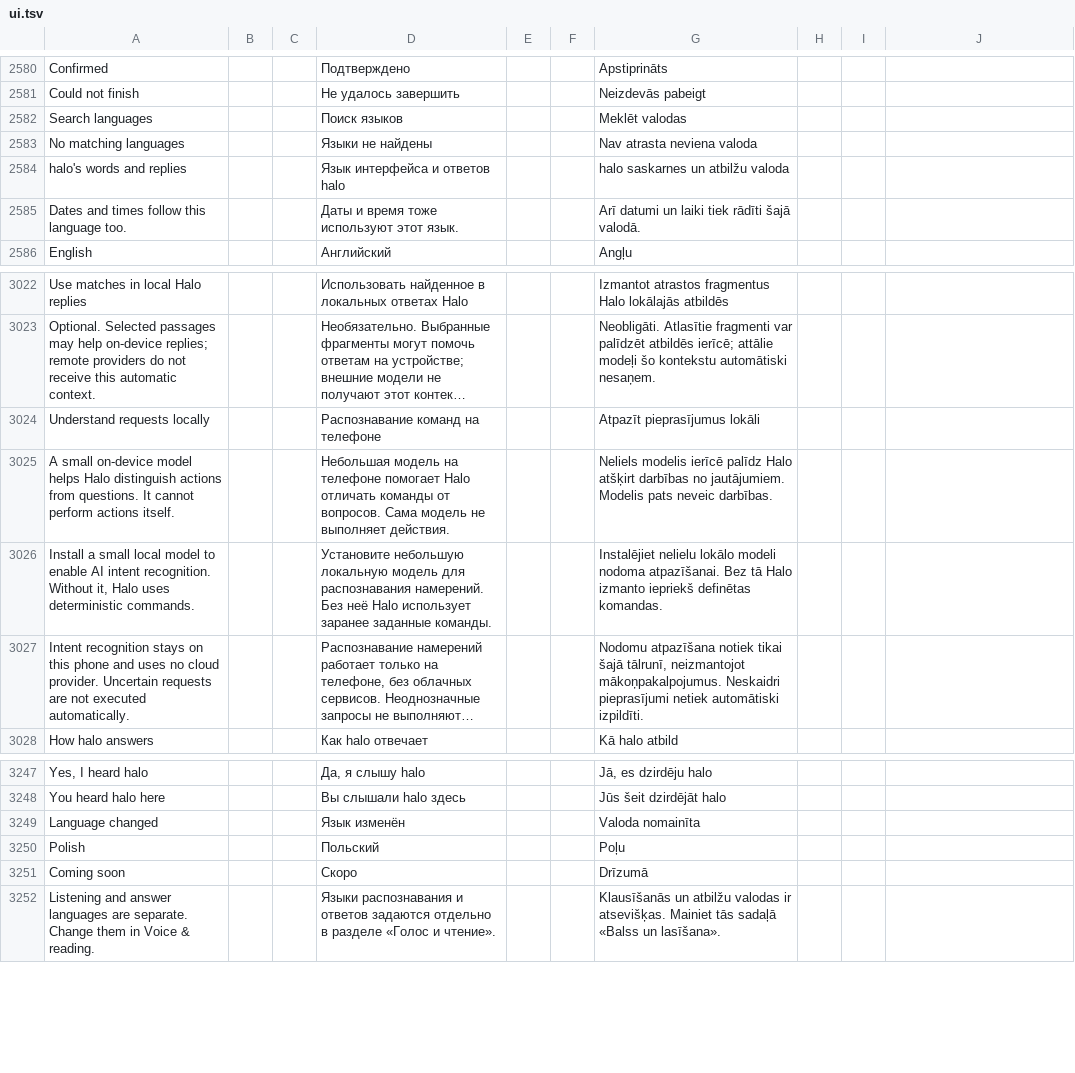
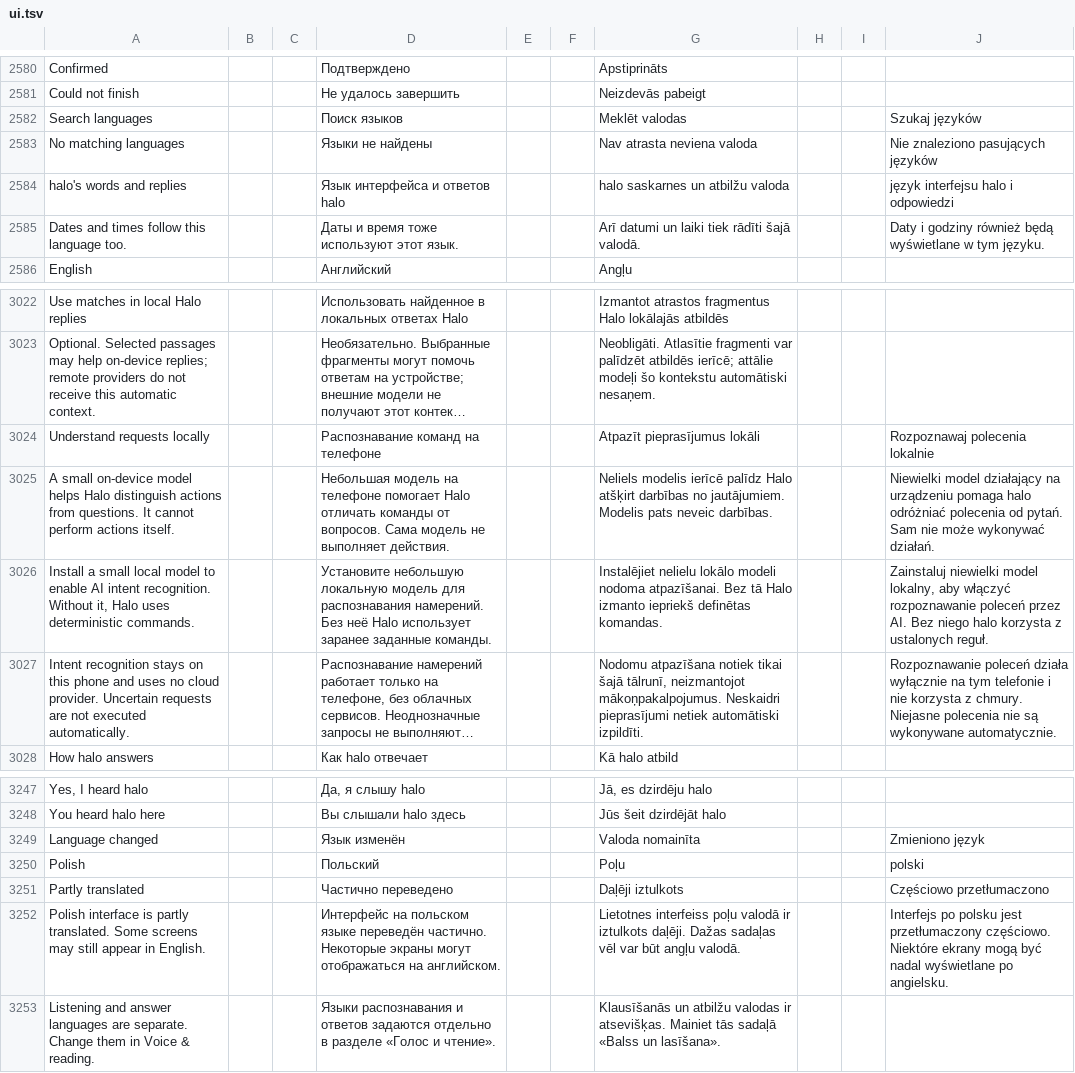
Before and after one commit to slafftrosheen/Halo, a TSV file: app/src/main/localization/ui.tsv, drawn as a sheet; only a part is shown, gaps mark what is left out; long unchanged cells end in …; removed rows and columns are numbered as before the commit, all else as after; the diff names each change by its address in the sheet, - before the commit and + after, or states it on an @@ line.

Commit message:
Add partial Polish UI locale [skip ci]

```diff
--- a/app/src/main/localization/ui.tsv
+++ b/app/src/main/localization/ui.tsv
-J2582: (empty)
+J2582: Szukaj języków
-J2583: (empty)
+J2583: Nie znaleziono pasujących języków
-J2584: (empty)
+J2584: język interfejsu halo i odpowiedzi
-J2585: (empty)
+J2585: Daty i godziny również będą wyświetlane w tym języku.
-J3024: (empty)
+J3024: Rozpoznawaj polecenia lokalnie
-J3025: (empty)
+J3025: Niewielki model działający na urządzeniu pomaga halo odróżniać polecenia od pytań. Sam nie może wykonywać działań.
-J3026: (empty)
+J3026: Zainstaluj niewielki model lokalny, aby włączyć rozpoznawanie poleceń przez AI. Bez niego halo korzysta z ustalonych reguł.
-J3027: (empty)
+J3027: Rozpoznawanie poleceń działa wyłącznie na tym telefonie i nie korzysta z chmury. Niejasne polecenia nie są wykonywane automatycznie.
-J3249: (empty)
+J3249: Zmieniono język
-J3250: (empty)
+J3250: polski
-row 3251: Coming soon |  |  | Скоро |  |  | Drīzumā
+row 3251: Partly translated |  |  | Частично переведено |  |  | Daļēji iztulkots |  |  | Częściowo przetłumaczono
+row 3252: Polish interface is partly translated. Some screens may still appear in English. |  |  | Интерфейс на польском языке переведён частично. Некоторые экраны могут отображаться на английском. |  |  | Lietotnes interfeiss poļu valodā ir iztulkots daļēji. Dažas sadaļas vēl var būt angļu valodā. |  |  | Interfejs po polsku jest przetłumaczony częściowo. Niektóre ekrany mogą być nadal wyświetlane po angielsku.
```
Also changed, not shown: 10 other files.
